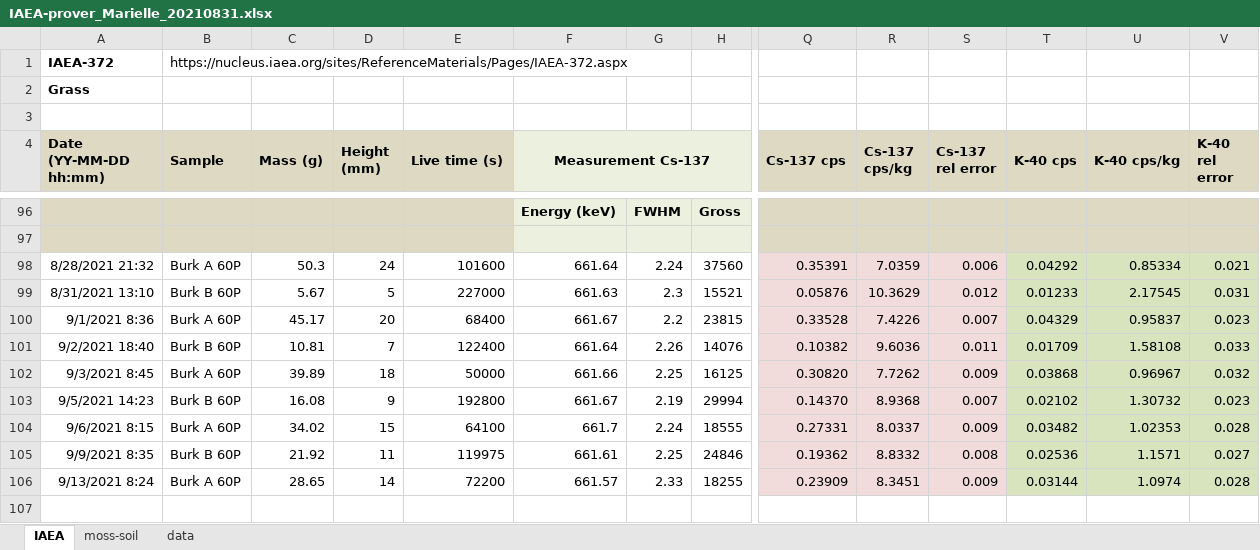
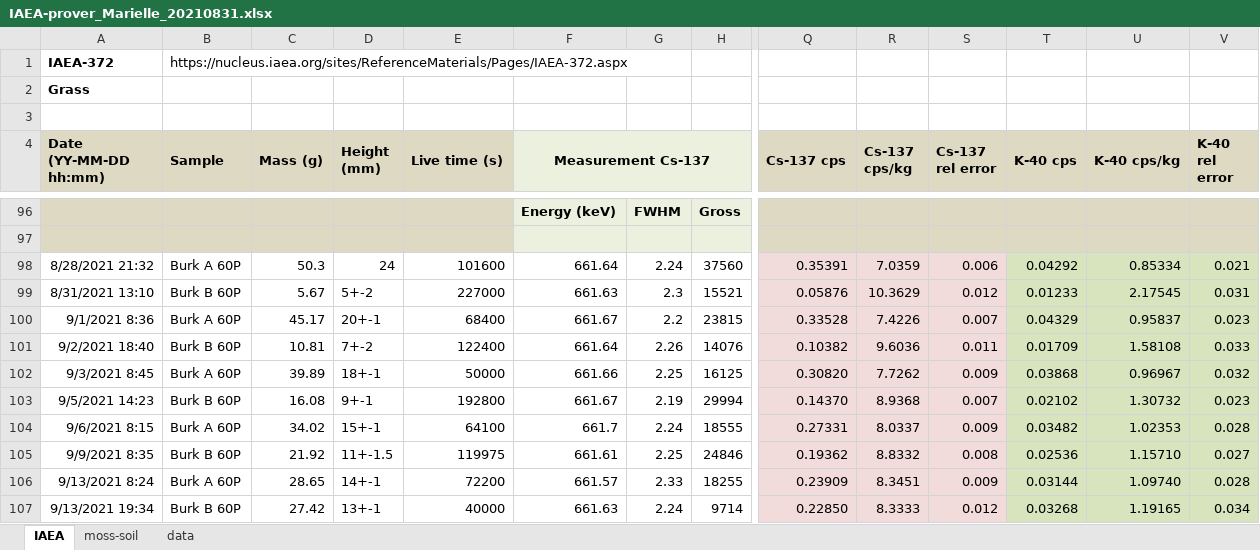
Before and after one commit to MarielleAkser/Project_IAEA, an Excel workbook: IAEA-prover_Marielle_20210831.xlsx, sheet IAEA, drawn as a sheet; only a part is shown, gaps mark what is left out; values as stored, in another font and other column widths than the file's, no borders; rows hold the shown columns only; the diff names each change by its address in the sheet, - before the commit and + after, or states it on an @@ line.

```diff
--- a/IAEA-prover_Marielle_20210831.xlsx (sheet IAEA)
+++ b/IAEA-prover_Marielle_20210831.xlsx (sheet IAEA)
-D99 (Height (mm)): 5
+D99 (Height (mm)): 5+-2
-D100 (Height (mm)): 20
+D100 (Height (mm)): 20+-1
-D101 (Height (mm)): 7
+D101 (Height (mm)): 7+-2
-D102 (Height (mm)): 18
+D102 (Height (mm)): 18+-1
-D103 (Height (mm)): 9
+D103 (Height (mm)): 9+-1
-D104 (Height (mm)): 15
+D104 (Height (mm)): 15+-1
-D105 (Height (mm)): 11
+D105 (Height (mm)): 11+-1.5
-U105 (K-40 cps/kg): 1.1571
+U105 (K-40 cps/kg): 1.15710
-D106 (Height (mm)): 14
+D106 (Height (mm)): 14+-1
-U106 (K-40 cps/kg): 1.0974
+U106 (K-40 cps/kg): 1.09740
+row 107: 9/13/2021 19:34 | Burk B 60P | 27.42 | 13+-1 | 40000 | 661.63 | 2.24 | 9714 | 0.22850 | 8.3333 | 0.012 | 0.03268 | 1.19165 | 0.034
```
Also changed, not shown: sheet data, sheet moss-soil, formulas that keep their value, 7 other files.
